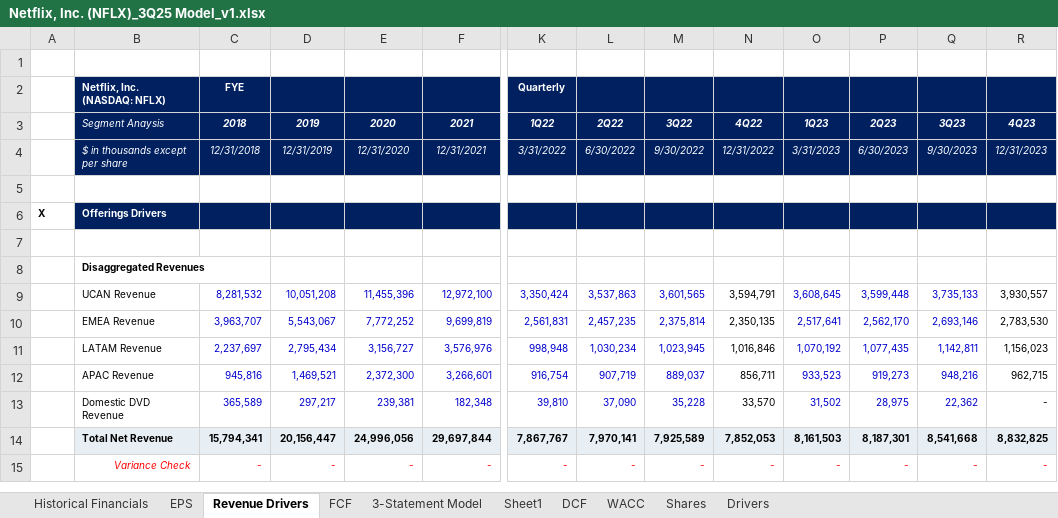
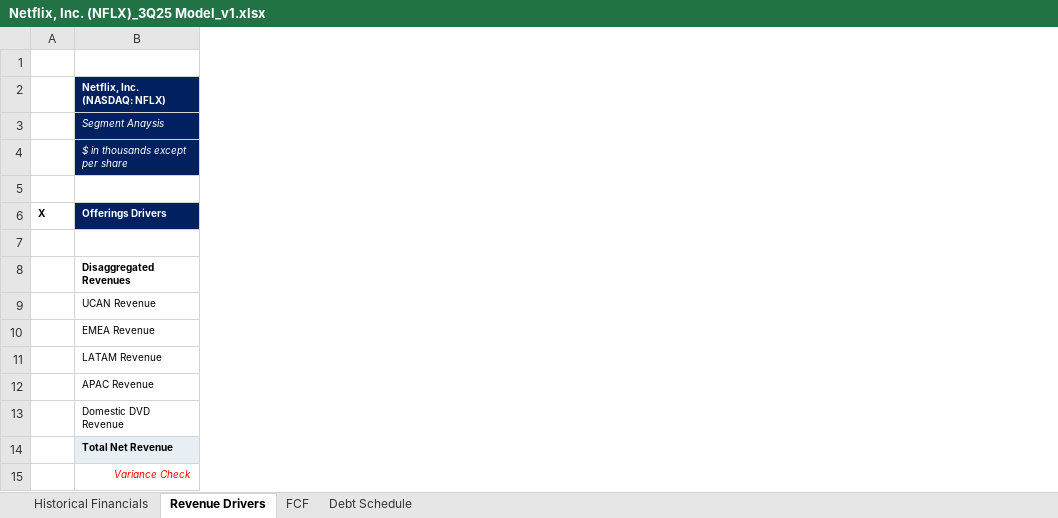
Before and after one commit to EquilibrisResearch/Financial-Models, an Excel workbook: Tech, Media, and Telecom (TMT)/Media/Media & Entertainment/Netflix Inc (NFLX)/Financial Model/Netflix, Inc. (NFLX)_3Q25 Model_v1.xlsx, sheet Revenue Drivers, drawn as a sheet; only a part is shown, gaps mark what is left out; values as stored, in another font and other column widths than the file's, no borders; the diff covers the shown part only; the diff names each change by its address in the sheet, - before the commit and + after, or states it on an @@ line.

```diff
--- a/Tech, Media, and Telecom (TMT)/Media/Media & Entertainment/Netflix Inc (NFLX)/Financial Model/Netflix, Inc. (NFLX)_3Q25 Model_v1.xlsx (sheet Revenue Drivers)
+++ b/Tech, Media, and Telecom (TMT)/Media/Media & Entertainment/Netflix Inc (NFLX)/Financial Model/Netflix, Inc. (NFLX)_3Q25 Model_v1.xlsx (sheet Revenue Drivers)
-sheet tab: EPS
-sheet tab: 3-Statement Model
-sheet tab: Sheet1
-sheet tab: DCF
-sheet tab: WACC
-sheet tab: Shares
-sheet tab: Drivers
+sheet tab: Debt Schedule
@@ column C (2018) hidden, row 2: FYE; rows 4-15: 12/31/2018 |  |  |  |  | 8,281,532 | 3,963,707 | 2,237,697 | 945,816 | 365,589 | 15,794,341 | - @@
@@ column D (2019) hidden, rows 4-15: 12/31/2019 |  |  |  |  | 10,051,208 | 5,543,067 | 2,795,434 | 1,469,521 | 297,217 | 20,156,447 | - @@
@@ column E (2020) hidden, rows 4-15: 12/31/2020 |  |  |  |  | 11,455,396 | 7,772,252 | 3,156,727 | 2,372,300 | 239,381 | 24,996,056 | - @@
@@ column F (2021) hidden, rows 4-15: 12/31/2021 |  |  |  |  | 12,972,100 | 9,699,819 | 3,576,976 | 3,266,601 | 182,348 | 29,697,844 | - @@
@@ column K (1Q22) hidden, row 2: Quarterly; rows 4-15: 3/31/2022 |  |  |  |  | 3,350,424 | 2,561,831 | 998,948 | 916,754 | 39,810 | 7,867,767 | - @@
@@ column L (2Q22) hidden, rows 4-15: 6/30/2022 |  |  |  |  | 3,537,863 | 2,457,235 | 1,030,234 | 907,719 | 37,090 | 7,970,141 | - @@
@@ column M (3Q22) hidden, rows 4-15: 9/30/2022 |  |  |  |  | 3,601,565 | 2,375,814 | 1,023,945 | 889,037 | 35,228 | 7,925,589 | - @@
@@ column N (4Q22) hidden, rows 4-15: 12/31/2022 |  |  |  |  | 3,594,791 | 2,350,135 | 1,016,846 | 856,711 | 33,570 | 7,852,053 | - @@
@@ column O (1Q23) hidden, rows 4-15: 3/31/2023 |  |  |  |  | 3,608,645 | 2,517,641 | 1,070,192 | 933,523 | 31,502 | 8,161,503 | - @@
@@ column P (2Q23) hidden, rows 4-15: 6/30/2023 |  |  |  |  | 3,599,448 | 2,562,170 | 1,077,435 | 919,273 | 28,975 | 8,187,301 | - @@
@@ column Q (3Q23) hidden, rows 4-15: 9/30/2023 |  |  |  |  | 3,735,133 | 2,693,146 | 1,142,811 | 948,216 | 22,362 | 8,541,668 | - @@
@@ column R (4Q23) hidden, rows 4-15: 12/31/2023 |  |  |  |  | 3,930,557 | 2,783,530 | 1,156,023 | 962,715 | - | 8,832,825 | - @@
```
Also changed, not shown: cell formats elsewhere in this sheet, sheet FCF, sheet Historical Financials, formulas that keep their value, hidden cells, charts or pictures.
